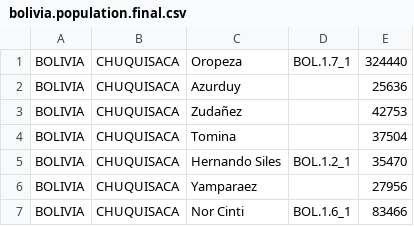
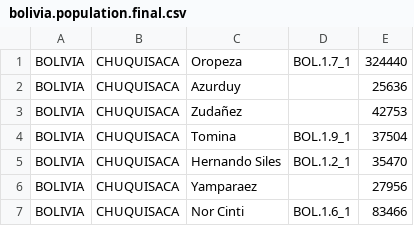
Before and after one commit to pr0nstar/covid19-pruebas, a CSV file: data/bolivia.population.final.csv, drawn as a sheet; only a part is shown.

```diff
--- a/data/bolivia.population.final.csv
+++ b/data/bolivia.population.final.csv
@@ -3,3 +3,3 @@ BOLIVIA,CHUQUISACA,Azurduy,,25636
 BOLIVIA,CHUQUISACA,Zudañez,,42753
-BOLIVIA,CHUQUISACA,Tomina,,37504
+BOLIVIA,CHUQUISACA,Tomina,BOL.1.9_1,37504
 BOLIVIA,CHUQUISACA,Hernando Siles,BOL.1.2_1,35470
```
Also changed, not shown: 9 other files.
